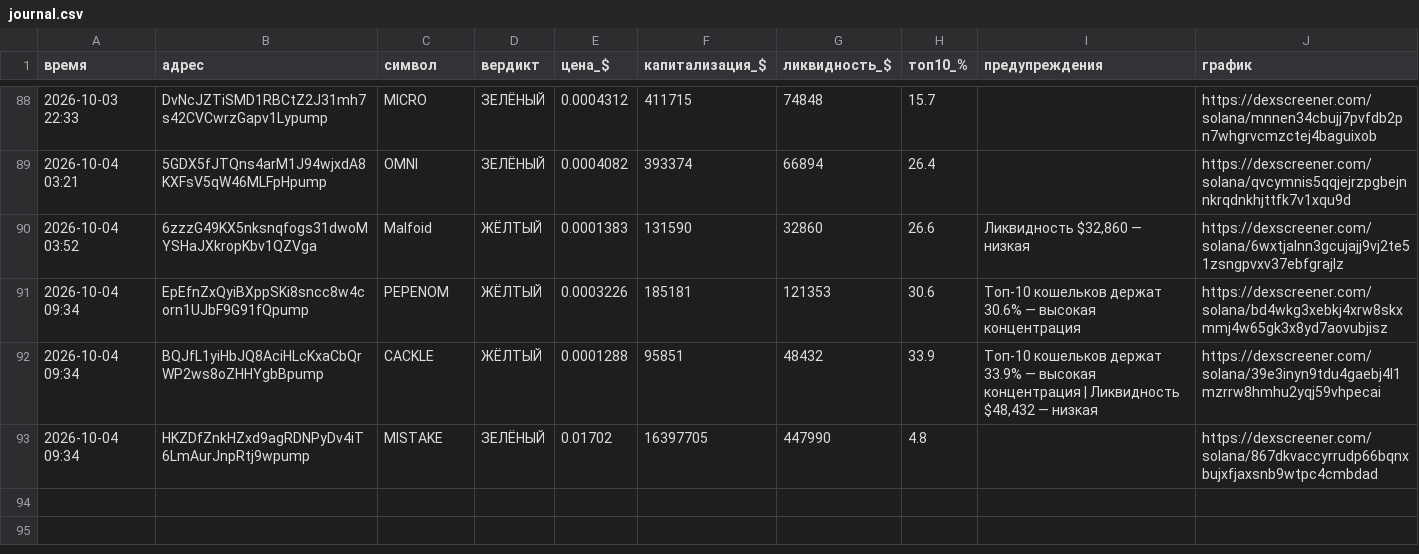
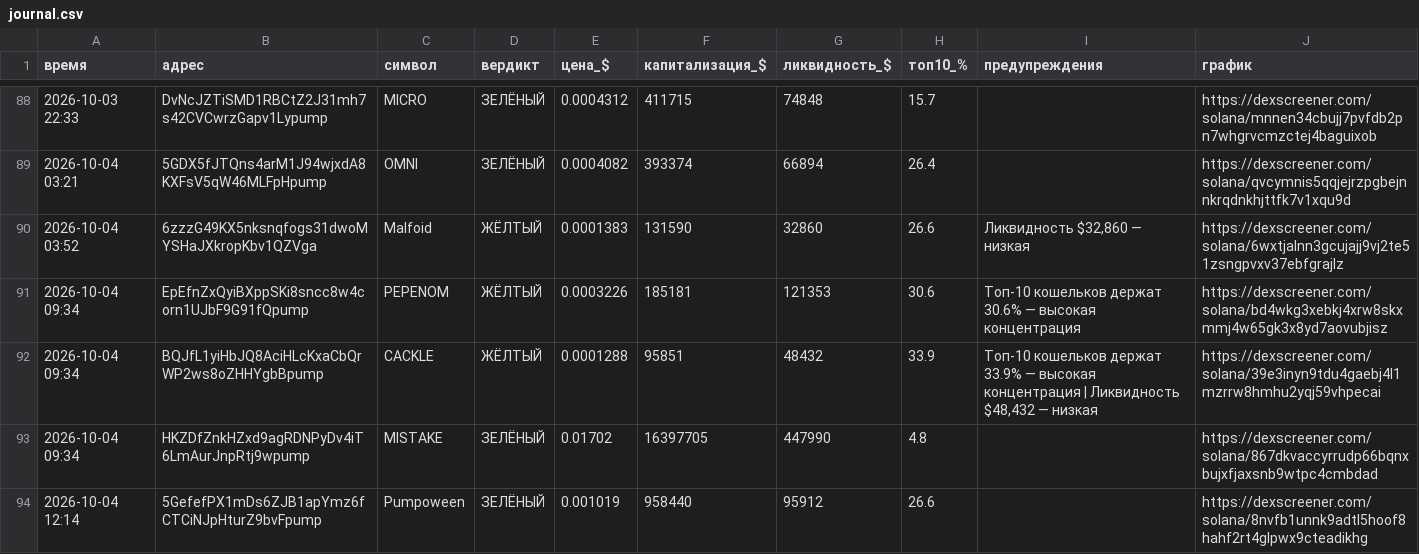
Before and after one commit to kovalkovulian-creator/crypto-scanner-github, a CSV file: journal.csv, drawn as a sheet; only a part is shown, gaps mark what is left out.

```diff
--- a/journal.csv
+++ b/journal.csv
@@ -93 +93,2 @@
 2026-10-04 09:34,HKZDfZnkHZxd9agRDNPyDv4iT6LmAurJnpRtj9wpump,MISTAKE,ЗЕЛЁНЫЙ,0.01702,16397705,447990,4.8,,https://dexscreener.com/solana/867dkvaccyrrudp66bqnxbujxfjaxsnb9wtpc4cmbdad
+2026-10-04 12:14,5GefefPX1mDs6ZJB1apYmz6fCTCiNJpHturZ9bvFpump,Pumpoween,ЗЕЛЁНЫЙ,0.001019,958440,95912,26.6,,https://dexscreener.com/solana/8nvfb1unnk9adtl5hoof8hahf2rt4glpwx9cteadikhg
```
Also changed, not shown: 2 other files.
